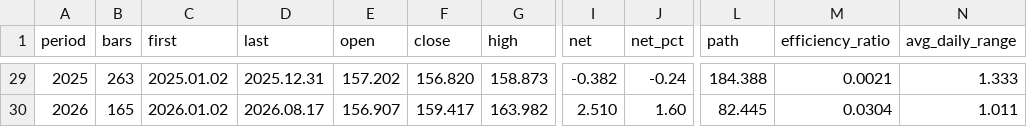
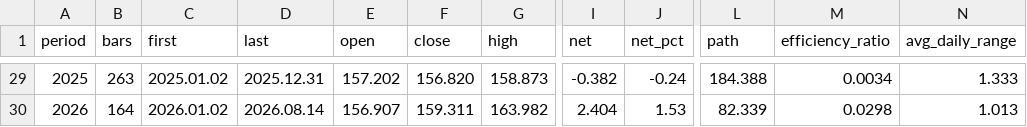
Before and after one commit to hiroa0809/mql5-ea-lab, a CSV file: docs/regime_usdjpy_yearly.csv, drawn as a sheet; only a part is shown, gaps mark what is left out; the diff covers the shown part only; the diff names each change by its address in the sheet, - before the commit and + after, or states it on an @@ line.

```diff
--- a/docs/regime_usdjpy_yearly.csv
+++ b/docs/regime_usdjpy_yearly.csv
-M29 (efficiency_ratio): 0.0021
+M29 (efficiency_ratio): 0.0034
-B30 (bars): 165
+B30 (bars): 164
-D30 (last): 2026.08.17
+D30 (last): 2026.08.14
-F30 (close): 159.417
+F30 (close): 159.311
-I30 (net): 2.510
+I30 (net): 2.404
-J30 (net_pct): 1.60
+J30 (net_pct): 1.53
-L30 (path): 82.445
+L30 (path): 82.339
-M30 (efficiency_ratio): 0.0304
+M30 (efficiency_ratio): 0.0298
-N30 (avg_daily_range): 1.011
+N30 (avg_daily_range): 1.013
```
Also changed, not shown: 26 edited cells elsewhere in this file, docs/regime_usdjpy_monthly.csv, 4 other files.
